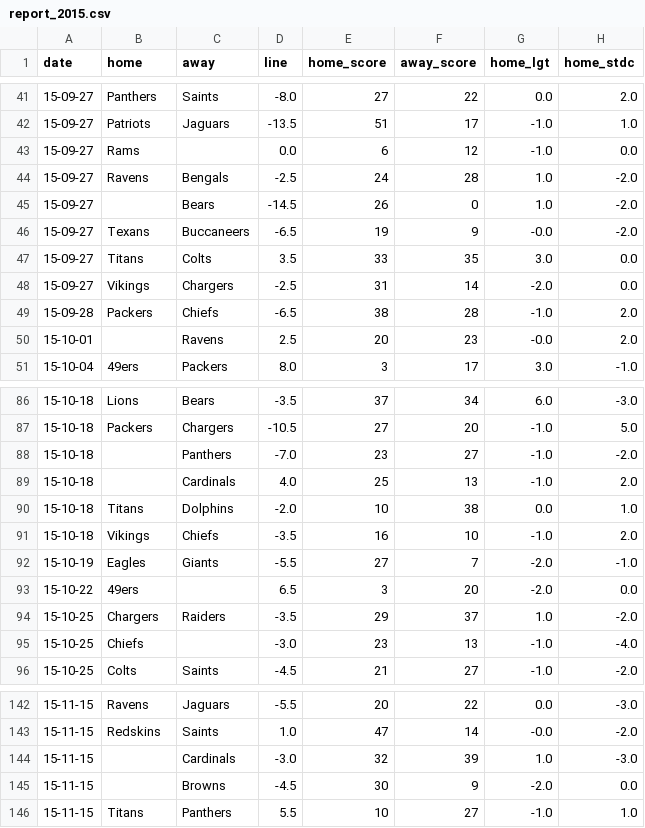
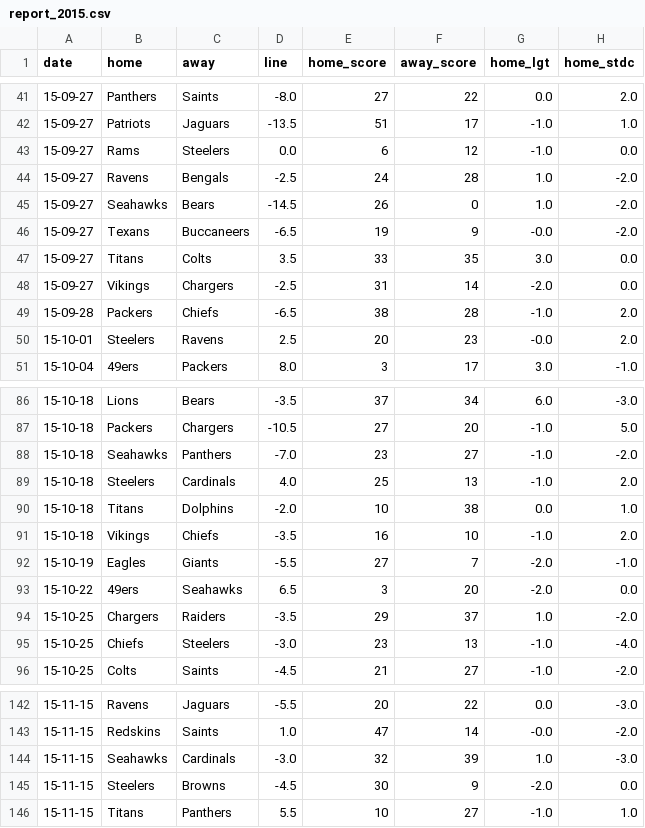
Before and after one commit to ZeNoonan/Research, a CSV file: nfl_report/data/report_2015.csv, drawn as a sheet; only a part is shown, gaps mark what is left out; the diff covers the shown part only; the diff names each change by its address in the sheet, - before the commit and + after, or states it on an @@ line.

```diff
--- a/nfl_report/data/report_2015.csv
+++ b/nfl_report/data/report_2015.csv
-C43 (away): (empty)
+C43 (away): Steelers
-B45 (home): (empty)
+B45 (home): Seahawks
-B50 (home): (empty)
+B50 (home): Steelers
-B88 (home): (empty)
+B88 (home): Seahawks
-B89 (home): (empty)
+B89 (home): Steelers
-C93 (away): (empty)
+C93 (away): Seahawks
-C95 (away): (empty)
+C95 (away): Steelers
-B144 (home): (empty)
+B144 (home): Seahawks
-B145 (home): (empty)
+B145 (home): Steelers
```
Also changed, not shown: 19 edited cells elsewhere in this file, nfl_report/data/report_2016.csv, 4 other files.
